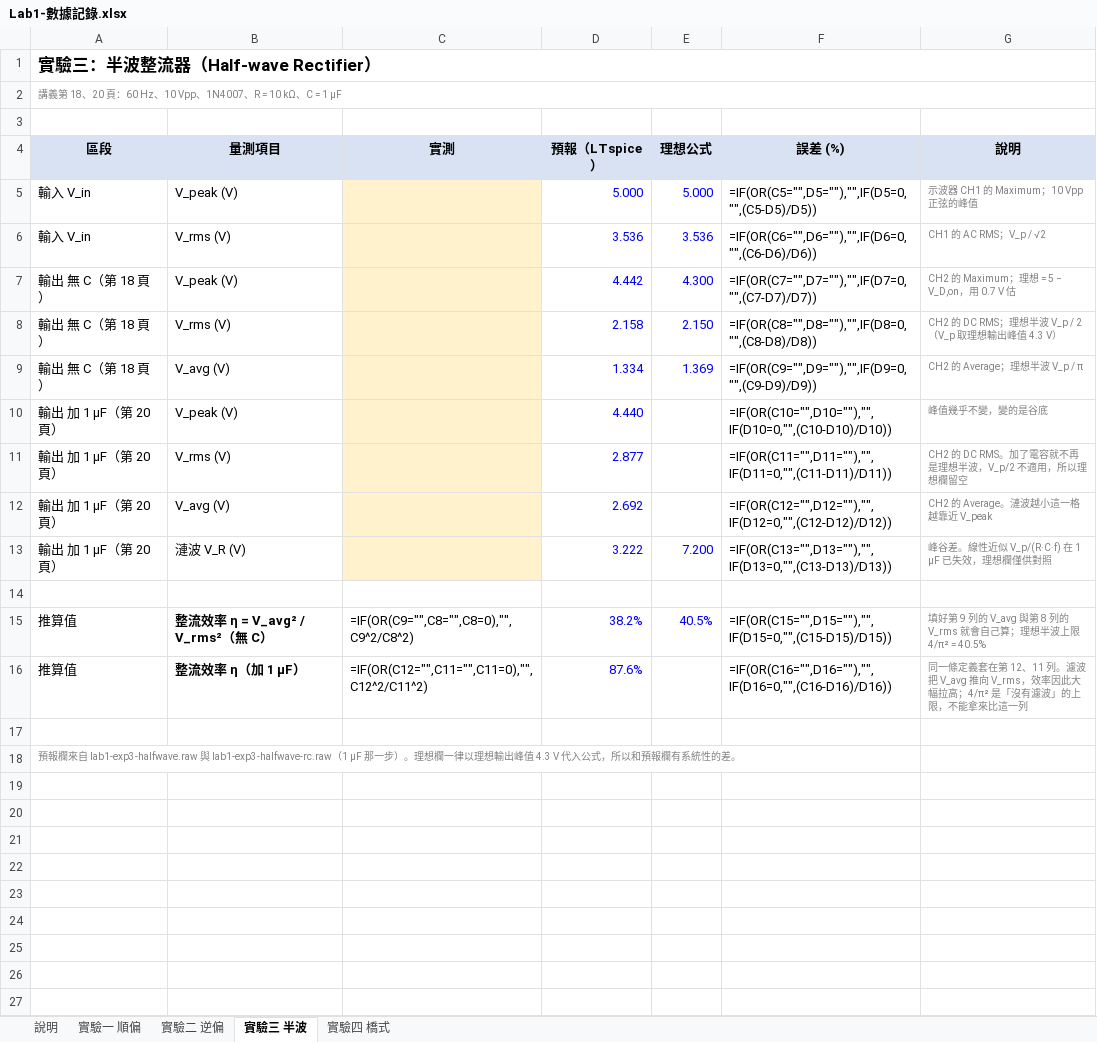
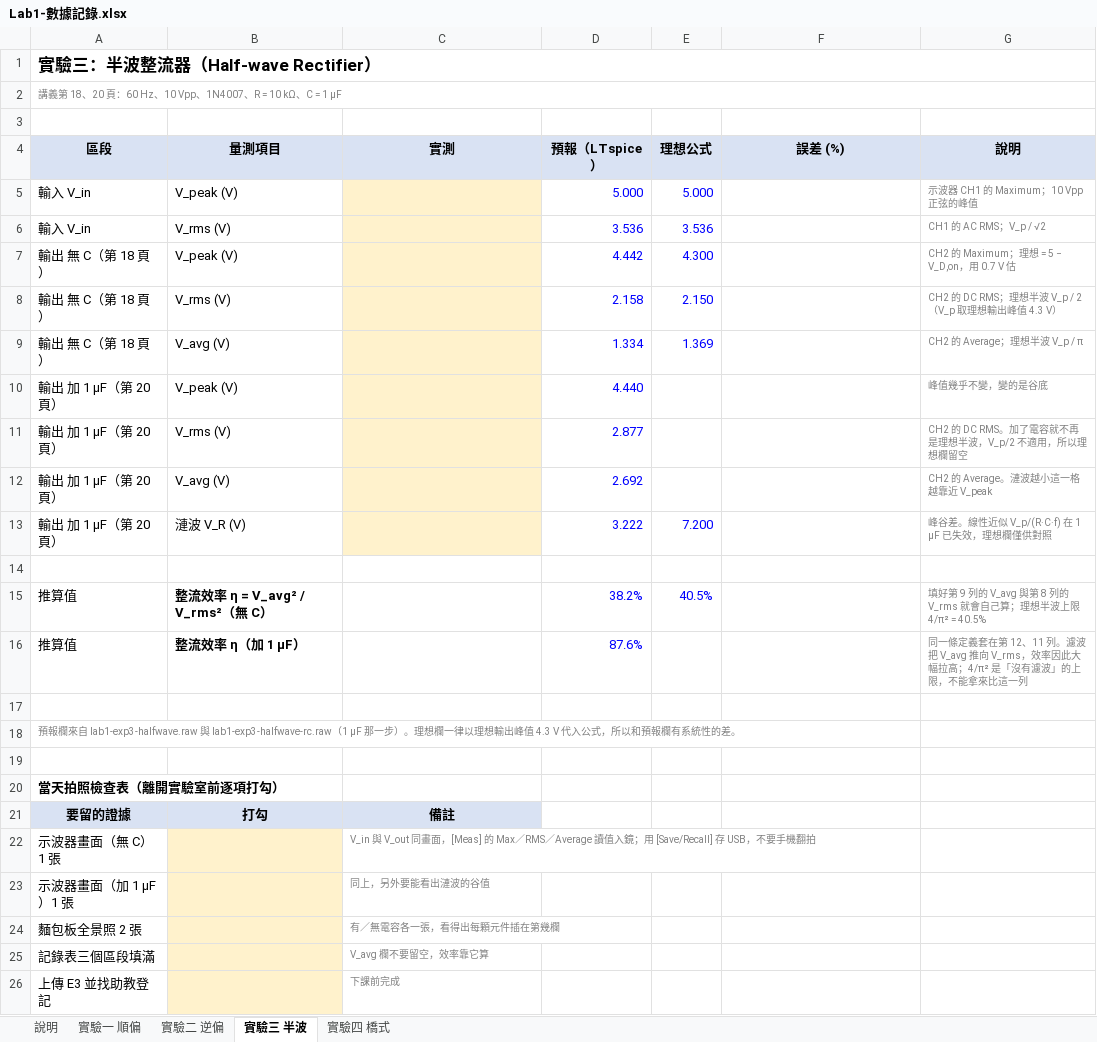
Before and after one commit to singyichen/notecraft, an Excel workbook: simulations/lab1/measured/Lab1-數據記錄.xlsx, sheet 實驗三 半波, drawn as a sheet; values as stored, in another font and other column widths than the file's, no borders; formulas without a stored value are shown as written; charts and pictures not drawn; the diff names each change by its address in the sheet, - before the commit and + after, or states it on an @@ line.

```diff
--- a/simulations/lab1/measured/Lab1-數據記錄.xlsx (sheet 實驗三 半波)
+++ b/simulations/lab1/measured/Lab1-數據記錄.xlsx (sheet 實驗三 半波)
-F5 (誤差 (%)): =IF(OR(C5="",D5=""),"",IF(D5=0,"",(C5-D5)/D5))
+F5 (誤差 (%)): (empty)
-F6 (誤差 (%)): =IF(OR(C6="",D6=""),"",IF(D6=0,"",(C6-D6)/D6))
+F6 (誤差 (%)): (empty)
-F7 (誤差 (%)): =IF(OR(C7="",D7=""),"",IF(D7=0,"",(C7-D7)/D7))
+F7 (誤差 (%)): (empty)
-F8 (誤差 (%)): =IF(OR(C8="",D8=""),"",IF(D8=0,"",(C8-D8)/D8))
+F8 (誤差 (%)): (empty)
-F9 (誤差 (%)): =IF(OR(C9="",D9=""),"",IF(D9=0,"",(C9-D9)/D9))
+F9 (誤差 (%)): (empty)
-F10 (誤差 (%)): =IF(OR(C10="",D10=""),"",IF(D10=0,"",(C10-D10)/D10))
+F10 (誤差 (%)): (empty)
-F11 (誤差 (%)): =IF(OR(C11="",D11=""),"",IF(D11=0,"",(C11-D11)/D11))
+F11 (誤差 (%)): (empty)
-F12 (誤差 (%)): =IF(OR(C12="",D12=""),"",IF(D12=0,"",(C12-D12)/D12))
+F12 (誤差 (%)): (empty)
-F13 (誤差 (%)): =IF(OR(C13="",D13=""),"",IF(D13=0,"",(C13-D13)/D13))
+F13 (誤差 (%)): (empty)
-C15 (實測): =IF(OR(C9="",C8="",C8=0),"",C9^2/C8^2)
+C15 (實測): (empty)
-F15 (誤差 (%)): =IF(OR(C15="",D15=""),"",IF(D15=0,"",(C15-D15)/D15))
+F15 (誤差 (%)): (empty)
-C16 (實測): =IF(OR(C12="",C11="",C11=0),"",C12^2/C11^2)
+C16 (實測): (empty)
-F16 (誤差 (%)): =IF(OR(C16="",D16=""),"",IF(D16=0,"",(C16-D16)/D16))
+F16 (誤差 (%)): (empty)
+row 19: (empty)
+row 20: 當天拍照檢查表（離開實驗室前逐項打勾）
+row 21: 要留的證據 | 打勾 | 備註
+row 22: 示波器畫面（無 C）1 張 |  | V_in 與 V_out 同畫面，[Meas] 的 Max／RMS／Average 讀值入鏡；用 [Save/Recall] 存 USB，不要手機翻拍
+row 23: 示波器畫面（加 1 µF）1 張 |  | 同上，另外要能看出漣波的谷值
+row 24: 麵包板全景照 2 張 |  | 有／無電容各一張，看得出每顆元件插在第幾欄
+row 25: 記錄表三個區段填滿 |  | V_avg 欄不要留空，效率靠它算
+row 26: 上傳 E3 並找助教登記 |  | 下課前完成
```
Also changed, not shown: sheet 實驗二 逆偏, sheet 實驗一 順偏, sheet 實驗四 橋式, sheet 說明, charts or pictures, 3 other files.
